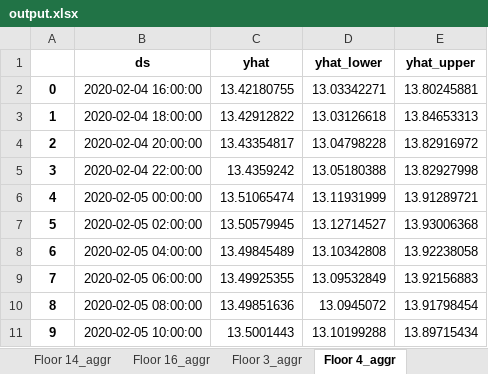
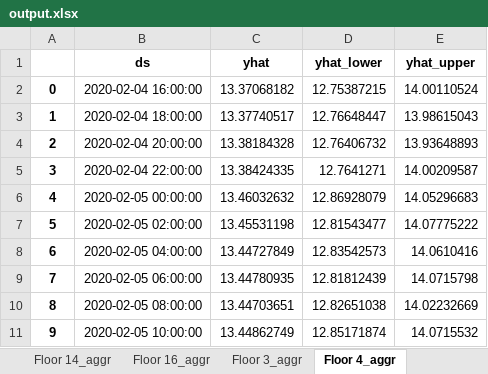
Before and after one commit to SusBioRes-UBC/StructPerformBrockComm, an Excel workbook: Prophet/output.xlsx, sheet Floor 4_aggr, drawn as a sheet; only a part is shown; values as stored, in another font and other column widths than the file's, no borders; the diff covers the shown part only; the diff names each change by its address in the sheet, - before the commit and + after, or states it on an @@ line.

```diff
--- a/Prophet/output.xlsx (sheet Floor 4_aggr)
+++ b/Prophet/output.xlsx (sheet Floor 4_aggr)
-C2 (yhat): 13.42180755
+C2 (yhat): 13.37068182
-D2 (yhat_lower): 13.03342271
+D2 (yhat_lower): 12.75387215
-E2 (yhat_upper): 13.80245881
+E2 (yhat_upper): 14.00110524
-C3 (yhat): 13.42912822
+C3 (yhat): 13.37740517
-D3 (yhat_lower): 13.03126618
+D3 (yhat_lower): 12.76648447
-E3 (yhat_upper): 13.84653313
+E3 (yhat_upper): 13.98615043
-C4 (yhat): 13.43354817
+C4 (yhat): 13.38184328
-D4 (yhat_lower): 13.04798228
+D4 (yhat_lower): 12.76406732
-E4 (yhat_upper): 13.82916972
+E4 (yhat_upper): 13.93648893
-C5 (yhat): 13.4359242
+C5 (yhat): 13.38424335
-D5 (yhat_lower): 13.05180388
+D5 (yhat_lower): 12.7641271
-E5 (yhat_upper): 13.82927998
+E5 (yhat_upper): 14.00209587
-C6 (yhat): 13.51065474
+C6 (yhat): 13.46032632
-D6 (yhat_lower): 13.11931999
+D6 (yhat_lower): 12.86928079
-E6 (yhat_upper): 13.91289721
+E6 (yhat_upper): 14.05296683
-C7 (yhat): 13.50579945
+C7 (yhat): 13.45531198
-D7 (yhat_lower): 13.12714527
+D7 (yhat_lower): 12.81543477
-E7 (yhat_upper): 13.93006368
+E7 (yhat_upper): 14.07775222
-C8 (yhat): 13.49845489
+C8 (yhat): 13.44727849
-D8 (yhat_lower): 13.10342808
+D8 (yhat_lower): 12.83542573
-E8 (yhat_upper): 13.92238058
+E8 (yhat_upper): 14.0610416
-C9 (yhat): 13.49925355
+C9 (yhat): 13.44780935
-D9 (yhat_lower): 13.09532849
+D9 (yhat_lower): 12.81812439
-E9 (yhat_upper): 13.92156883
+E9 (yhat_upper): 14.0715798
-C10 (yhat): 13.49851636
+C10 (yhat): 13.44703651
-D10 (yhat_lower): 13.0945072
+D10 (yhat_lower): 12.82651038
-E10 (yhat_upper): 13.91798454
+E10 (yhat_upper): 14.02232669
-C11 (yhat): 13.5001443
+C11 (yhat): 13.44862749
-D11 (yhat_lower): 13.10199288
+D11 (yhat_lower): 12.85171874
-E11 (yhat_upper): 13.89715434
+E11 (yhat_upper): 14.0715532
```
Also changed, not shown: 870 edited cells elsewhere in this sheet, sheet Floor 6_aggr, sheet Floor 14_aggr, sheet Floor 12_aggr, sheet Floor 3_aggr, sheet Floor 10_aggr, sheet Floor 8_aggr, 2 more sheets, Prophet/Performance Metric - MAE.xlsx, 8 other files.
